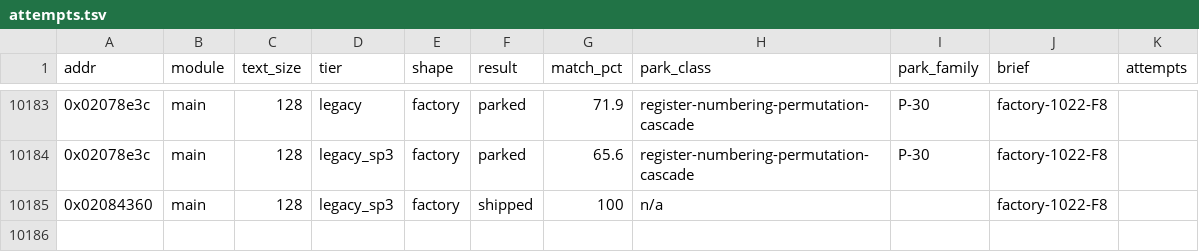
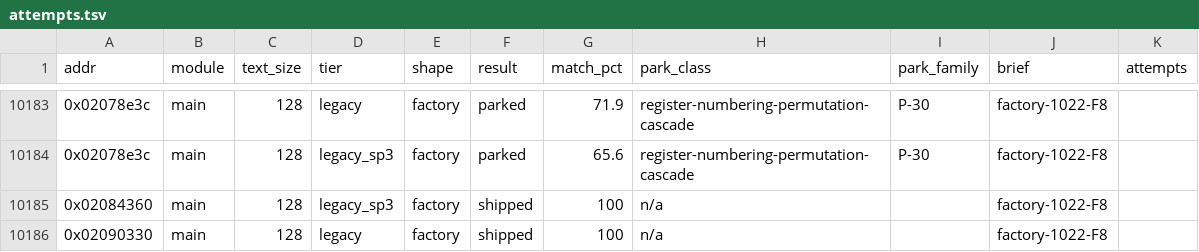
Before and after one commit to cntrl-alt-lenny/gx-spirit-caller, a TSV file: docs/ledger/attempts.tsv, drawn as a sheet; only a part is shown, gaps mark what is left out; the diff names each change by its address in the sheet, - before the commit and + after, or states it on an @@ line.

Commit message:
factory F8: func_02090330 matched in C (legacy, 128 B)

```diff
--- a/docs/ledger/attempts.tsv
+++ b/docs/ledger/attempts.tsv
+row 10186: 0x02090330 | main | 128 | legacy | factory | shipped | 100 | n/a |  | factory-1022-F8
```
Also changed, not shown: 3 other files.
